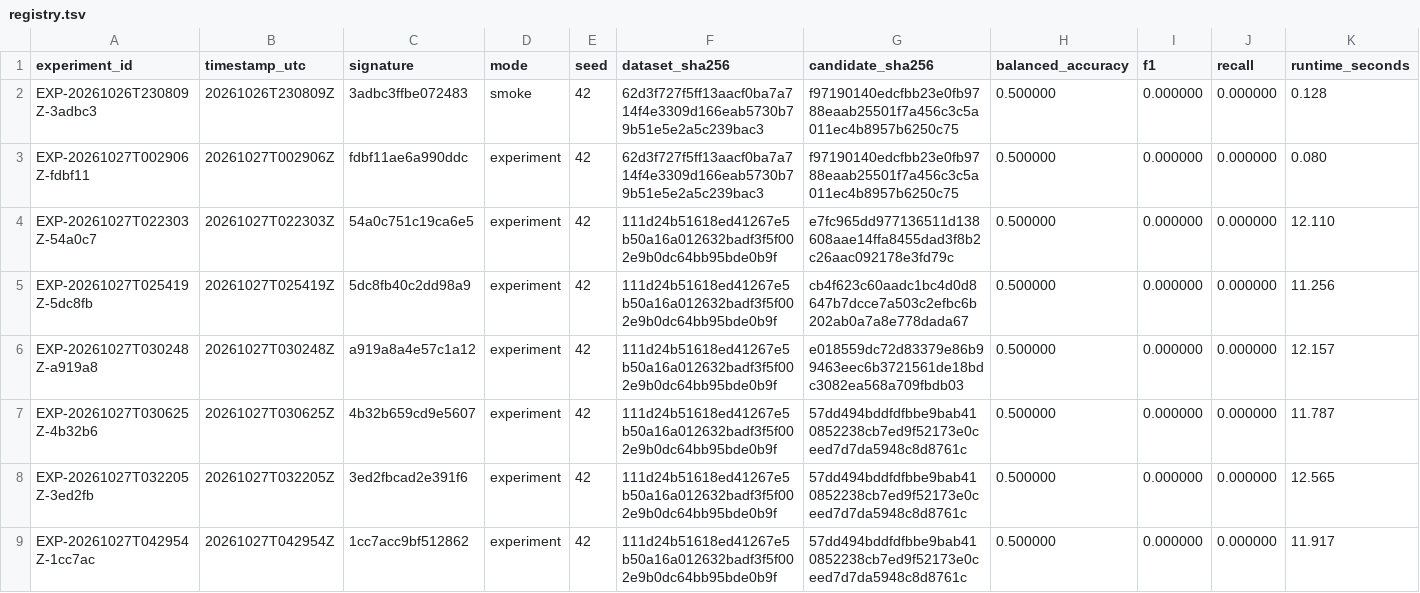
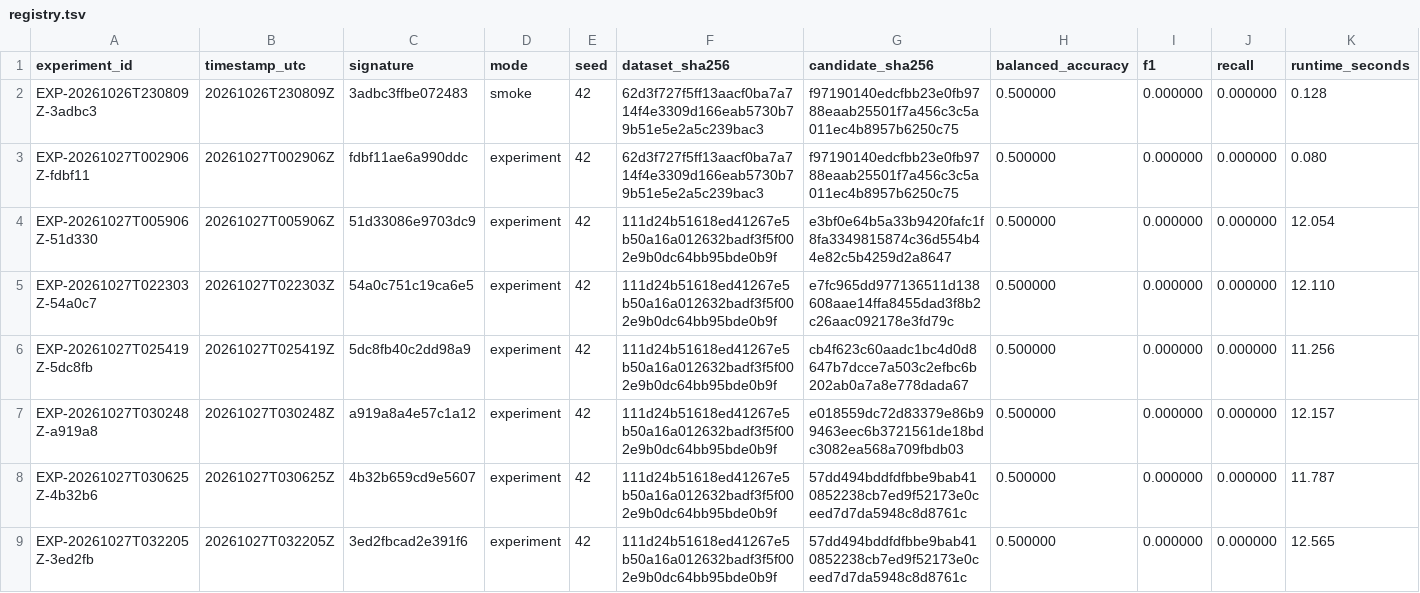
Before and after one commit to harrishmarro/Speaker-Independent-dysarthria-analysis, a TSV file: experiments/registry.tsv, drawn as a sheet; only a part is shown; the shorter side is filled out with more unchanged rows; rows hold the shown columns only; the diff names each change by its address in the sheet, - before the commit and + after, or states it on an @@ line.

```diff
--- a/experiments/registry.tsv
+++ b/experiments/registry.tsv
+row 4: EXP-20261027T005906Z-51d330 | 20261027T005906Z | 51d33086e9703dc9 | experiment | 42 | 111d24b51618ed41267e5b50a16a012632badf3f5f002e9b0dc64bb95bde0b9f | e3bf0e64b5a33b9420fafc1f8fa3349815874c36d554b44e82c5b4259d2a8647 | 0.500000 | 0.000000 | 0.000000 | 12.054
```
